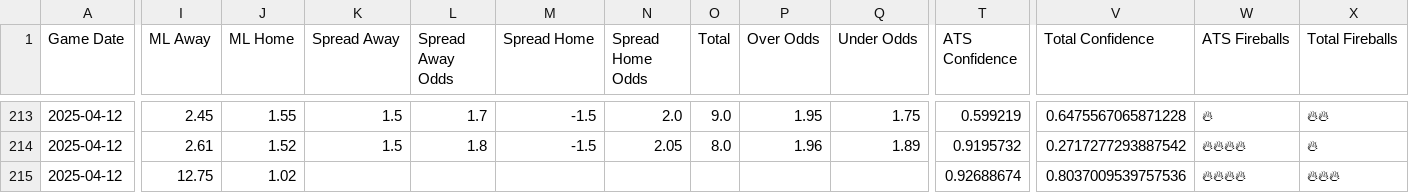
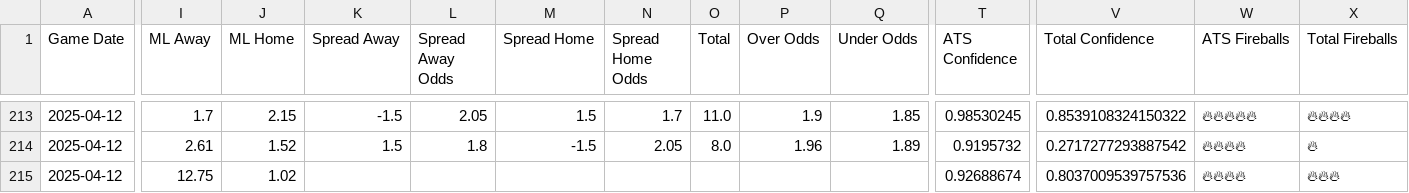
Before and after one commit to radgator13/scratchmodel, a CSV file: mlb_model_predictions.csv, drawn as a sheet; only a part is shown, gaps mark what is left out; the diff covers the shown part only; the diff names each change by its address in the sheet, - before the commit and + after, or states it on an @@ line.

```diff
--- a/mlb_model_predictions.csv
+++ b/mlb_model_predictions.csv
-I213 (ML Away): 2.45
+I213 (ML Away): 1.7
-J213 (ML Home): 1.55
+J213 (ML Home): 2.15
-K213 (Spread Away): 1.5
+K213 (Spread Away): -1.5
-L213 (Spread Away Odds): 1.7
+L213 (Spread Away Odds): 2.05
-M213 (Spread Home): -1.5
+M213 (Spread Home): 1.5
-N213 (Spread Home Odds): 2.0
+N213 (Spread Home Odds): 1.7
-O213 (Total): 9.0
+O213 (Total): 11.0
-P213 (Over Odds): 1.95
+P213 (Over Odds): 1.9
-Q213 (Under Odds): 1.75
+Q213 (Under Odds): 1.85
-T213 (ATS Confidence): 0.599219
+T213 (ATS Confidence): 0.98530245
-V213 (Total Confidence): 0.6475567065871228
+V213 (Total Confidence): 0.8539108324150322
-W213 (ATS Fireballs): 🔥
+W213 (ATS Fireballs): 🔥🔥🔥🔥🔥
-X213 (Total Fireballs): 🔥🔥
+X213 (Total Fireballs): 🔥🔥🔥🔥
```
Also changed, not shown: 23 edited cells elsewhere in this file, 5 other files.
